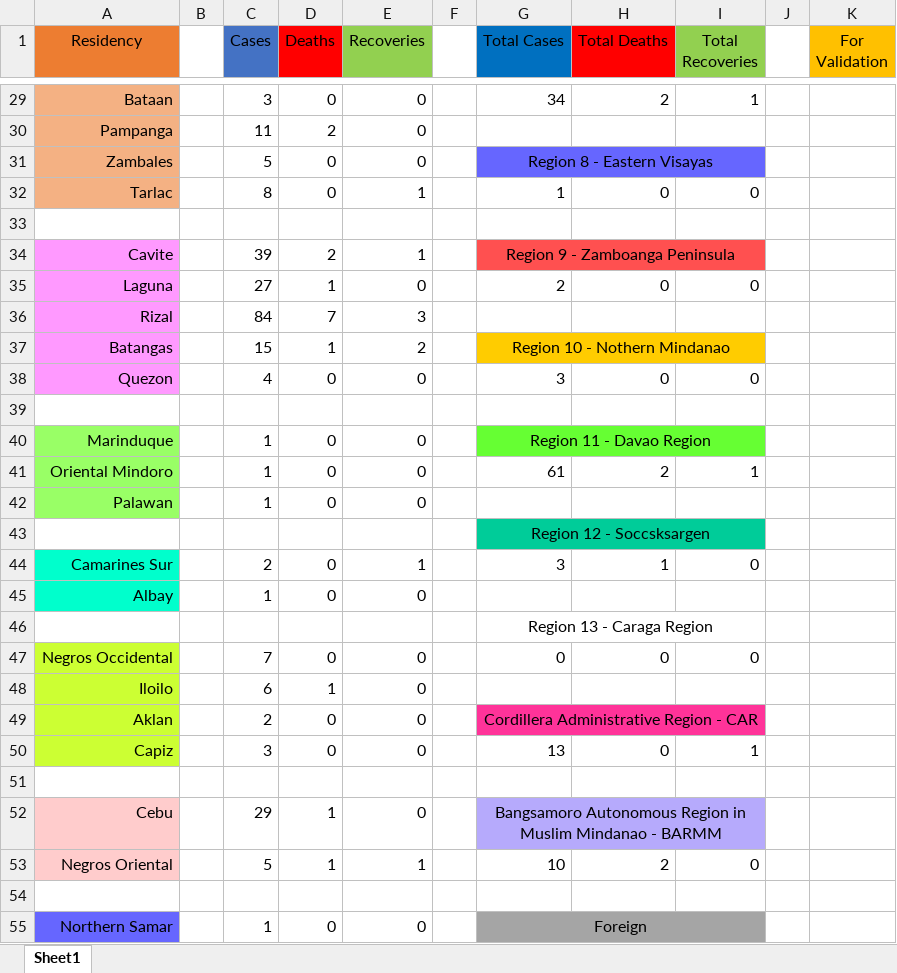
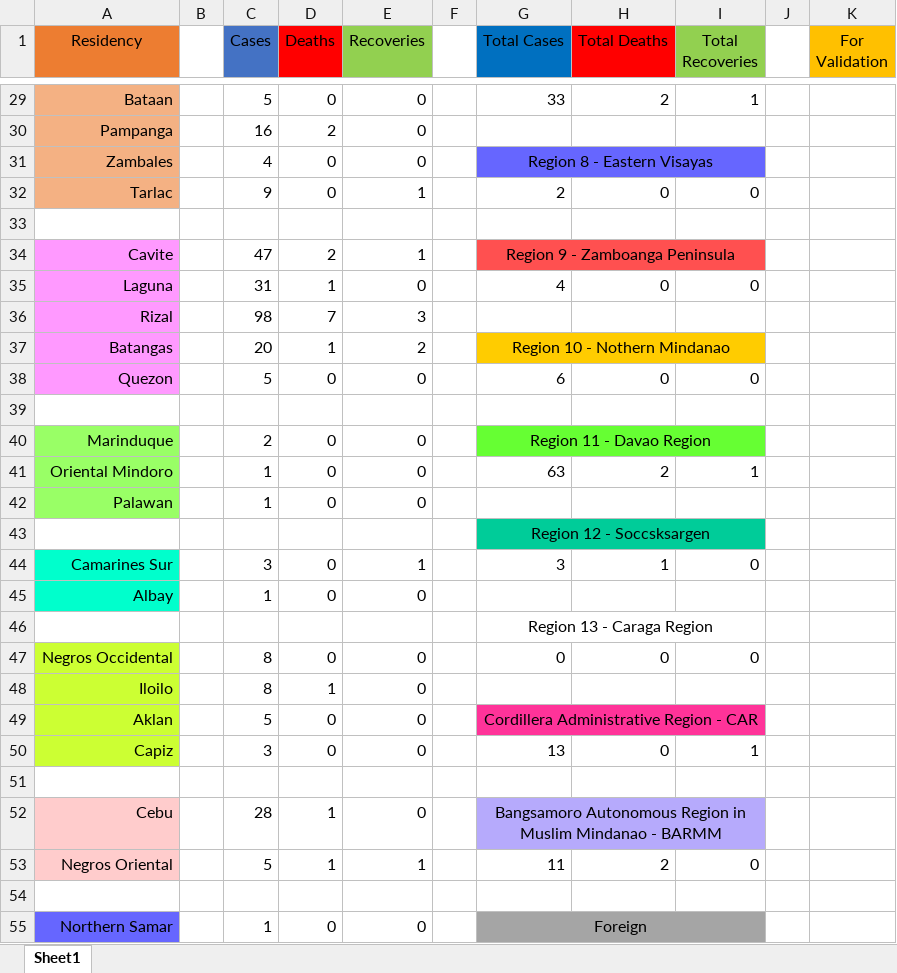
Before and after one commit to joshua-figueroa/phcoronatracker.github.io, an Excel workbook: Patients.xlsx, sheet Sheet1, drawn as a sheet; only a part is shown, gaps mark what is left out; values as stored, in another font and other column widths than the file's, no borders; the diff covers the shown part only; the diff names each change by its address in the sheet, - before the commit and + after, or states it on an @@ line.

```diff
--- a/Patients.xlsx (sheet Sheet1)
+++ b/Patients.xlsx (sheet Sheet1)
-C29 (Cases): 3
+C29 (Cases): 5
-G29 (Total Cases): 34
+G29 (Total Cases): 33
-C30 (Cases): 11
+C30 (Cases): 16
-C31 (Cases): 5
+C31 (Cases): 4
-C32 (Cases): 8
+C32 (Cases): 9
-G32 (Total Cases): 1
+G32 (Total Cases): 2
-C34 (Cases): 39
+C34 (Cases): 47
-C35 (Cases): 27
+C35 (Cases): 31
-G35 (Total Cases): 2
+G35 (Total Cases): 4
-C36 (Cases): 84
+C36 (Cases): 98
-C37 (Cases): 15
+C37 (Cases): 20
-C38 (Cases): 4
+C38 (Cases): 5
-G38 (Total Cases): 3
+G38 (Total Cases): 6
-C40 (Cases): 1
+C40 (Cases): 2
-G41 (Total Cases): 61
+G41 (Total Cases): 63
-C44 (Cases): 2
+C44 (Cases): 3
-C47 (Cases): 7
+C47 (Cases): 8
-C48 (Cases): 6
+C48 (Cases): 8
-C49 (Cases): 2
+C49 (Cases): 5
-C52 (Cases): 29
+C52 (Cases): 28
-G53 (Total Cases): 10
+G53 (Total Cases): 11
```
Also changed, not shown: 4 added rows, 2 removed rows and 33 edited cells elsewhere in this sheet, formulas that keep their value.
